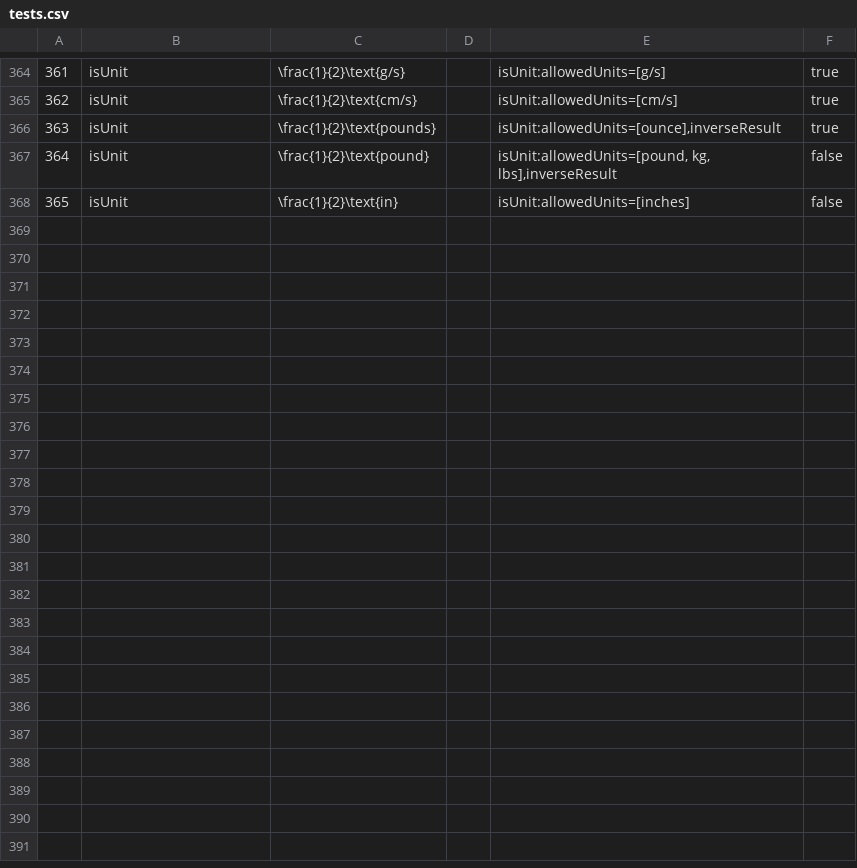
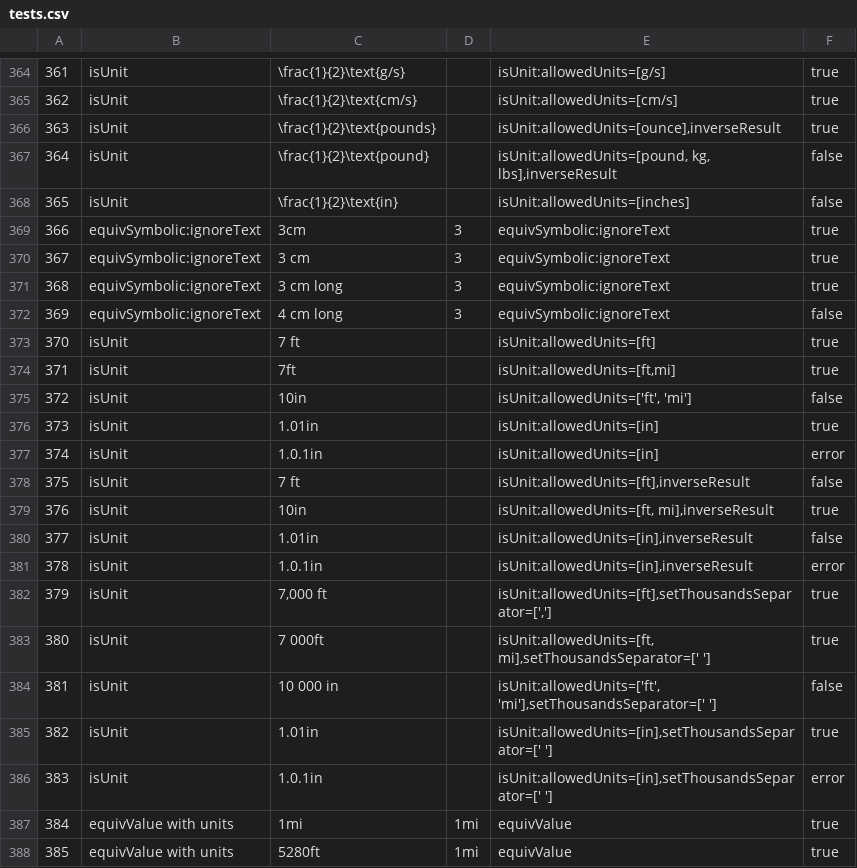
Before and after one commit to hynky1999/sympys_temp, a CSV file: tests.csv, drawn as a sheet; only a part is shown, gaps mark what is left out; the diff covers the shown part only.

Commit message:
added checks for handling units e.g. cm automatically in the backend

```diff
--- a/tests.csv
+++ b/tests.csv
@@ -368 +368,21 @@
 365,isUnit,"\frac{1}{2}\text{in}",,"isUnit:allowedUnits=[inches]",false
+366,equivSymbolic:ignoreText,"3cm",3,equivSymbolic:ignoreText,true
+367,equivSymbolic:ignoreText,"3 cm",3,equivSymbolic:ignoreText,true
+368,equivSymbolic:ignoreText,"3 cm long",3,equivSymbolic:ignoreText,true
+369,equivSymbolic:ignoreText,"4 cm long",3,equivSymbolic:ignoreText,false
+370,isUnit,"7 ft",,"isUnit:allowedUnits=[ft]",true
+371,isUnit,"7ft",,"isUnit:allowedUnits=[ft,mi]",true
+372,isUnit,"10in",,"isUnit:allowedUnits=['ft', 'mi']",false
+373,isUnit,"1.01in",,"isUnit:allowedUnits=[in]",true
+374,isUnit,"1.0.1in",,"isUnit:allowedUnits=[in]",error
+375,isUnit,"7 ft",,"isUnit:allowedUnits=[ft],inverseResult",false
+376,isUnit,"10in",,"isUnit:allowedUnits=[ft, mi],inverseResult",true
+377,isUnit,"1.01in",,"isUnit:allowedUnits=[in],inverseResult",false
+378,isUnit,"1.0.1in",,"isUnit:allowedUnits=[in],inverseResult",error
+379,isUnit,"7,000 ft",,"isUnit:allowedUnits=[ft],setThousandsSeparator=[',']",true
+380,isUnit,"7 000ft",,"isUnit:allowedUnits=[ft, mi],setThousandsSeparator=[' ']",true
+381,isUnit,"10 000 in",,"isUnit:allowedUnits=['ft', 'mi'],setThousandsSeparator=[' ']",false
+382,isUnit,"1.01in",,"isUnit:allowedUnits=[in],setThousandsSeparator=[' ']",true
+383,isUnit,"1.0.1in",,"isUnit:allowedUnits=[in],setThousandsSeparator=[' ']",error
+384,equivValue with units,"1mi","1mi",equivValue,true
+385,equivValue with units,"5280ft","1mi",equivValue,true
```
Also changed, not shown: 11 added rows elsewhere in this file.
